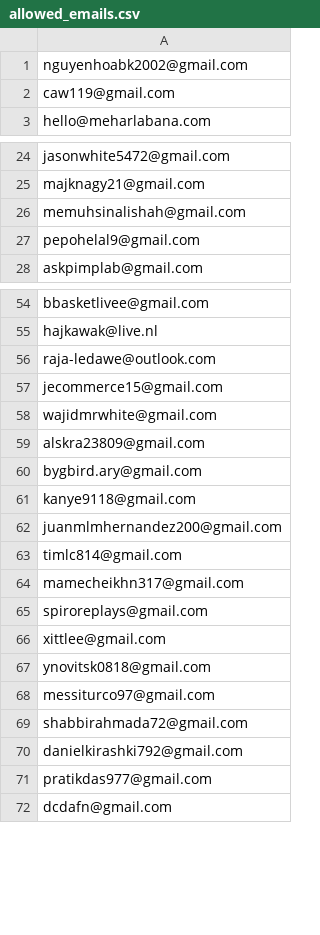
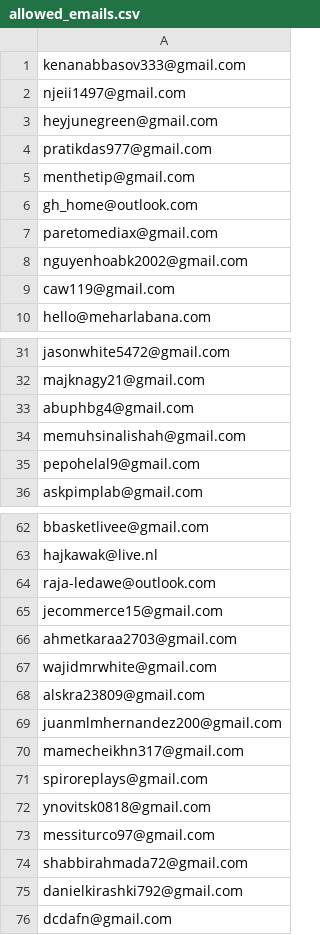
Before and after one commit to ikermato144-eng/premium-access, a CSV file: allowed_emails.csv, drawn as a sheet; only a part is shown, gaps mark what is left out; the diff covers the shown part only.

Commit message:
Update allowed_emails.csv

```diff
--- a/allowed_emails.csv
+++ b/allowed_emails.csv
@@ -1 +1,8 @@
+kenanabbasov333@gmail.com
+njeii1497@gmail.com
+heyjunegreen@gmail.com
+pratikdas977@gmail.com
+menthetip@gmail.com
+gh_home@outlook.com
+paretomediax@gmail.com
 nguyenhoabk2002@gmail.com
@@ -25,2 +32,3 @@ jasonwhite5472@gmail.com
 majknagy21@gmail.com
+abuphbg4@gmail.com
 memuhsinalishah@gmail.com
@@ -57,11 +65,8 @@ raja-ledawe@outlook.com
 jecommerce15@gmail.com
+ahmetkaraa2703@gmail.com
 wajidmrwhite@gmail.com
 alskra23809@gmail.com
-bygbird.ary@gmail.com
-kanye9118@gmail.com
 juanmlmhernandez200@gmail.com
-timlc814@gmail.com
 mamecheikhn317@gmail.com
 spiroreplays@gmail.com
-xittlee@gmail.com
 ynovitsk0818@gmail.com
@@ -70,3 +75,2 @@ shabbirahmada72@gmail.com
 danielkirashki792@gmail.com
-pratikdas977@gmail.com
 dcdafn@gmail.com
```
Also changed, not shown: 1 added row and 4 removed rows elsewhere in this file.
